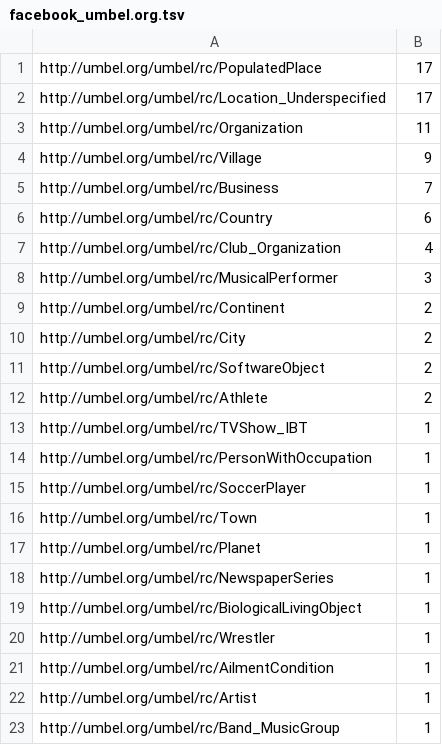
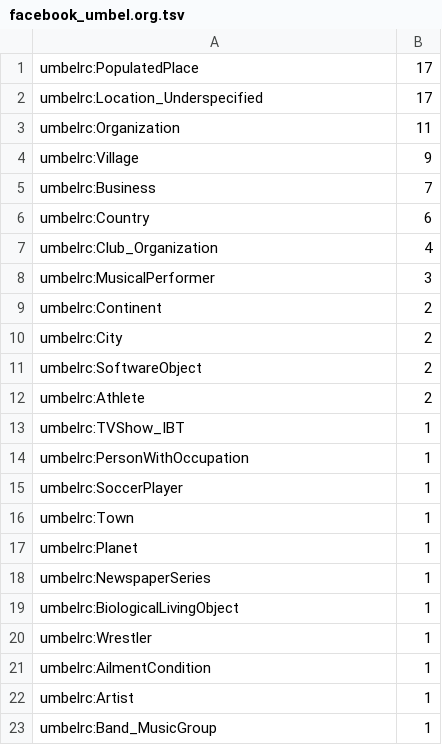
Before and after one commit to tomayac/swj-microposts, a TSV file: stats/facebook_umbel.org.tsv, drawn as a sheet.

```diff
--- a/stats/facebook_umbel.org.tsv
+++ b/stats/facebook_umbel.org.tsv
@@ -1,23 +1,23 @@
-http://umbel.org/umbel/rc/PopulatedPlace	17
-http://umbel.org/umbel/rc/Location_Underspecified	17
-http://umbel.org/umbel/rc/Organization	11
-http://umbel.org/umbel/rc/Village	9
-http://umbel.org/umbel/rc/Business	7
-http://umbel.org/umbel/rc/Country	6
-http://umbel.org/umbel/rc/Club_Organization	4
-http://umbel.org/umbel/rc/MusicalPerformer	3
-http://umbel.org/umbel/rc/Continent	2
-http://umbel.org/umbel/rc/City	2
-http://umbel.org/umbel/rc/SoftwareObject	2
-http://umbel.org/umbel/rc/Athlete	2
-http://umbel.org/umbel/rc/TVShow_IBT	1
-http://umbel.org/umbel/rc/PersonWithOccupation	1
-http://umbel.org/umbel/rc/SoccerPlayer	1
-http://umbel.org/umbel/rc/Town	1
-http://umbel.org/umbel/rc/Planet	1
-http://umbel.org/umbel/rc/NewspaperSeries	1
-http://umbel.org/umbel/rc/BiologicalLivingObject	1
-http://umbel.org/umbel/rc/Wrestler	1
-http://umbel.org/umbel/rc/AilmentCondition	1
-http://umbel.org/umbel/rc/Artist	1
-http://umbel.org/umbel/rc/Band_MusicGroup	1
+umbelrc:PopulatedPlace	17
+umbelrc:Location_Underspecified	17
+umbelrc:Organization	11
+umbelrc:Village	9
+umbelrc:Business	7
+umbelrc:Country	6
+umbelrc:Club_Organization	4
+umbelrc:MusicalPerformer	3
+umbelrc:Continent	2
+umbelrc:City	2
+umbelrc:SoftwareObject	2
+umbelrc:Athlete	2
+umbelrc:TVShow_IBT	1
+umbelrc:PersonWithOccupation	1
+umbelrc:SoccerPlayer	1
+umbelrc:Town	1
+umbelrc:Planet	1
+umbelrc:NewspaperSeries	1
+umbelrc:BiologicalLivingObject	1
+umbelrc:Wrestler	1
+umbelrc:AilmentCondition	1
+umbelrc:Artist	1
+umbelrc:Band_MusicGroup	1
```
Also changed, not shown: stats/facebook_dbpedia.org_ontology.tsv, stats/facebook_schema.org.tsv, 11 other files.
